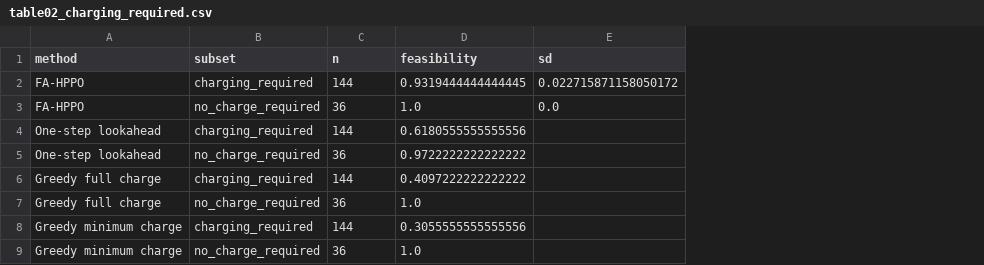
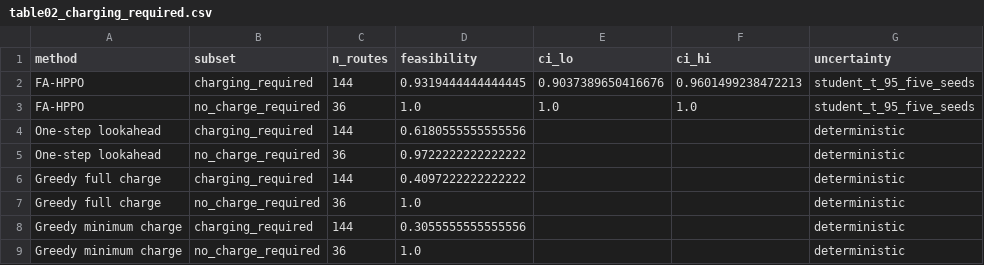
Before and after one commit to ayoub-hanif-evrp/RL_CHARGE, a CSV file: results_v4_paper/tables/table02_charging_required.csv, drawn as a sheet; removed rows and columns are numbered as before the commit, all else as after; the diff names each change by its address in the sheet, - before the commit and + after, or states it on an @@ line.

```diff
--- a/results_v4_paper/tables/table02_charging_required.csv
+++ b/results_v4_paper/tables/table02_charging_required.csv
-column E (sd), rows 2-3: 0.022715871158050172 | 0.0
+column E (ci_lo), rows 2-3: 0.9037389650416676 | 1.0
+column F (ci_hi), rows 2-3: 0.9601499238472213 | 1.0
+column G (uncertainty), rows 2-9: student_t_95_five_seeds | student_t_95_five_seeds | deterministic | deterministic | deterministic | deterministic | deterministic | deterministic
-C1: n
+C1: n_routes
```
Also changed, not shown: results_v4_paper/tables/table01_main_test.csv, results_v4_paper/tables/table04_reward_ablation.csv, 24 other files.
